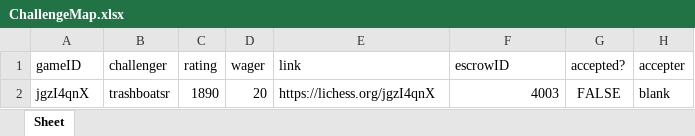
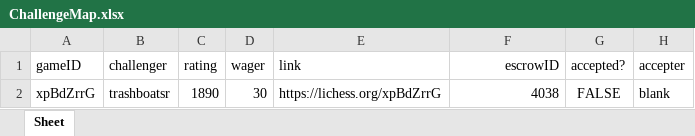
Before and after one commit to dogeyboy1932/Upland-Chess-App, an Excel workbook: XL Spreadsheets/ChallengeMap.xlsx, sheet Sheet, drawn as a sheet; values as stored, in another font and other column widths than the file's, no borders; the diff names each change by its address in the sheet, - before the commit and + after, or states it on an @@ line.

```diff
--- a/XL Spreadsheets/ChallengeMap.xlsx (sheet Sheet)
+++ b/XL Spreadsheets/ChallengeMap.xlsx (sheet Sheet)
-F1 alignment: left
+F1 alignment: right
-A2 (gameID): jgzI4qnX
+A2 (gameID): xpBdZrrG
-D2 (wager): 20
+D2 (wager): 30
-E2 (link): https://lichess.org/jgzI4qnX
+E2 (link): https://lichess.org/xpBdZrrG
-F2 (escrowID): 4003
+F2 (escrowID): 4038
```
Also changed, not shown: hidden cells, XL Spreadsheets/ProfileDatabase.xlsx, 44 other files.
